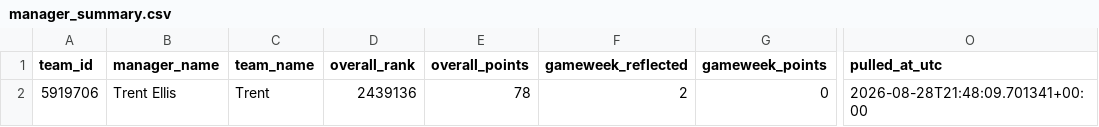
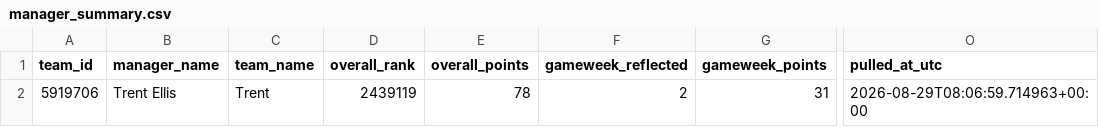
Before and after one commit to Quikksilva/FPLAIAssistant, a CSV file: fpl_data/manager_summary.csv, drawn as a sheet; only a part is shown, gaps mark what is left out; the diff names each change by its address in the sheet, - before the commit and + after, or states it on an @@ line.

```diff
--- a/fpl_data/manager_summary.csv
+++ b/fpl_data/manager_summary.csv
-D2 (overall_rank): 2439136
+D2 (overall_rank): 2439119
-G2 (gameweek_points): 0
+G2 (gameweek_points): 31
-O2 (pulled_at_utc): 2026-08-28T21:48:09.701341+00:00
+O2 (pulled_at_utc): 2026-08-29T08:06:59.714963+00:00
```
Also changed, not shown: fpl_data/players.csv, fpl_data/price_changes.csv, 1 other file.
